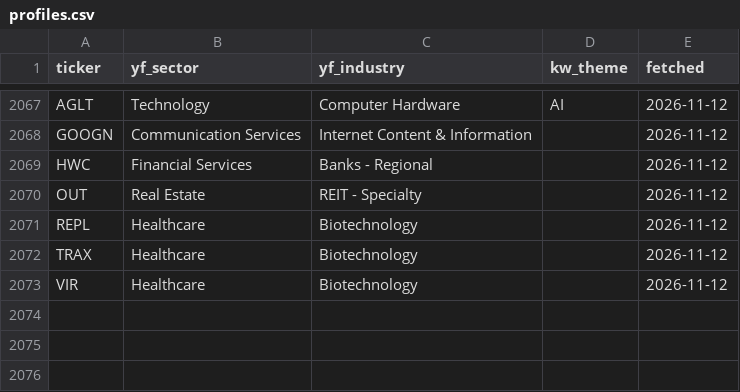
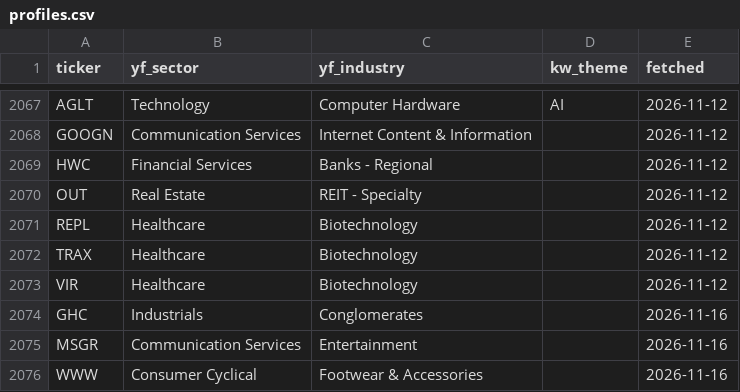
Before and after one commit to ChiChi0948/us-movers, a CSV file: data/profiles.csv, drawn as a sheet; only a part is shown, gaps mark what is left out; the diff names each change by its address in the sheet, - before the commit and + after, or states it on an @@ line.

```diff
--- a/data/profiles.csv
+++ b/data/profiles.csv
+row 2074: GHC | Industrials | Conglomerates |  | 2026-11-16
+row 2075: MSGR | Communication Services | Entertainment |  | 2026-11-16
+row 2076: WWW | Consumer Cyclical | Footwear & Accessories |  | 2026-11-16
```
Also changed, not shown: 2 other files.
